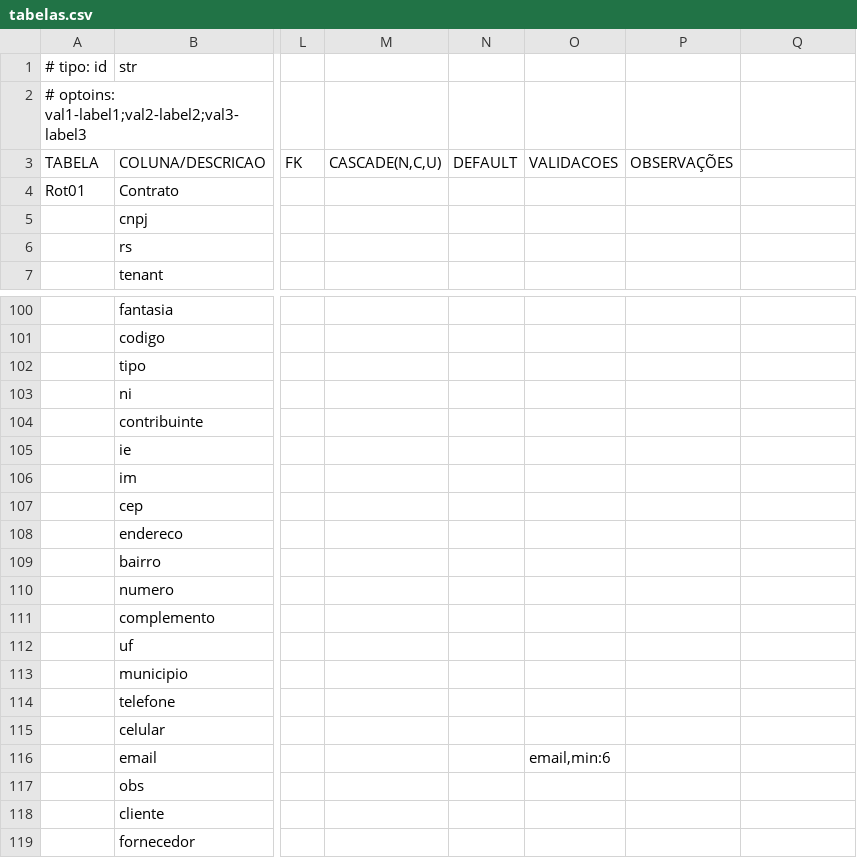
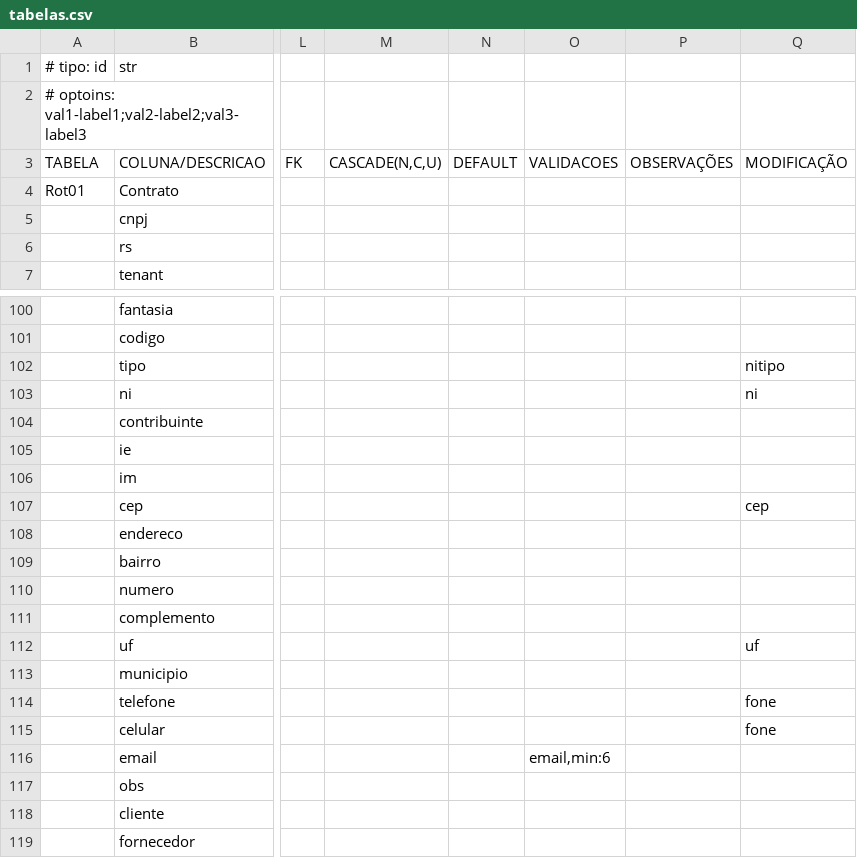
Before and after one commit to rafael-bguti/agilite_flutter_kotlin, a CSV file: kotlin/docs/dicdados/tabelas.csv, drawn as a sheet; only a part is shown, gaps mark what is left out; the diff names each change by its address in the sheet, - before the commit and + after, or states it on an @@ line.

```diff
--- a/kotlin/docs/dicdados/tabelas.csv
+++ b/kotlin/docs/dicdados/tabelas.csv
-Q3: (empty)
+Q3: MODIFICAÇÃO
-Q102: (empty)
+Q102: nitipo
-Q103: (empty)
+Q103: ni
-Q107: (empty)
+Q107: cep
-Q112: (empty)
+Q112: uf
-Q114:Q115: (empty)
+Q114:Q115: fone
```
Also changed, not shown: 37 other files.
